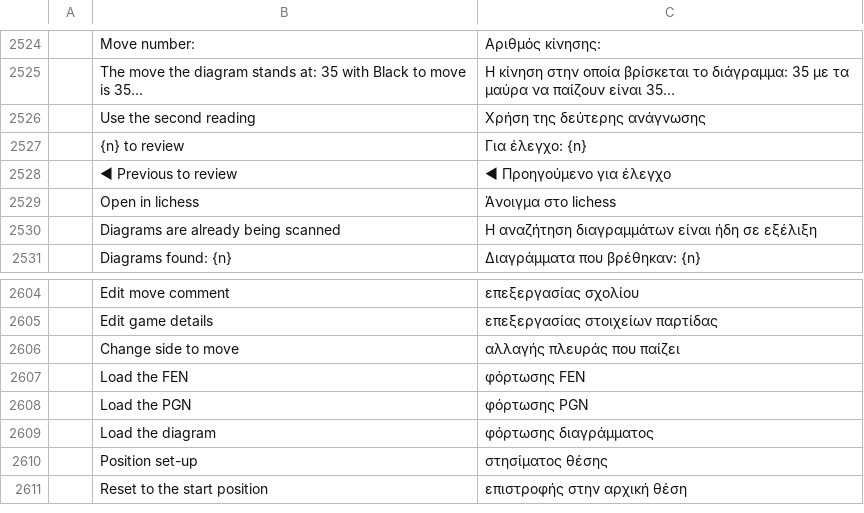
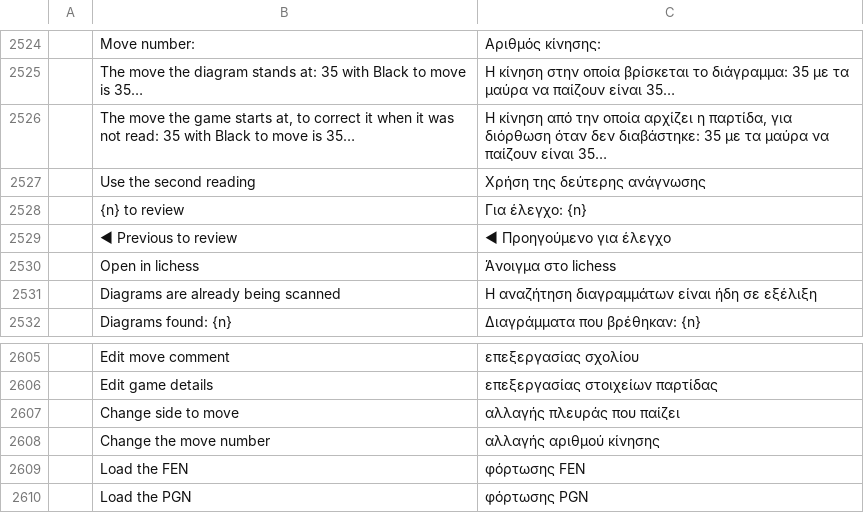
Before and after one commit to DarcioAlberico/pdfcraft-xadrez, a TSV file: crates/ui-egui/src/i18n/el.tsv, drawn as a sheet; only a part is shown, gaps mark what is left out; the shorter side is filled out with more unchanged rows; the diff names each change by its address in the sheet, - before the commit and + after, or states it on an @@ line.

```diff
--- a/crates/ui-egui/src/i18n/el.tsv
+++ b/crates/ui-egui/src/i18n/el.tsv
+row 2526:  | The move the game starts at, to correct it when it was not read: 35 with Black to move is 35… | Η κίνηση από την οποία αρχίζει η παρτίδα, για διόρθωση όταν δεν διαβάστηκε: 35 με τα μαύρα να παίζουν είναι 35…
+row 2608:  | Change the move number | αλλαγής αριθμού κίνησης
```
Also changed, not shown: crates/ui-egui/src/i18n/bg.tsv, crates/ui-egui/src/i18n/kk.tsv, 25 other files.
